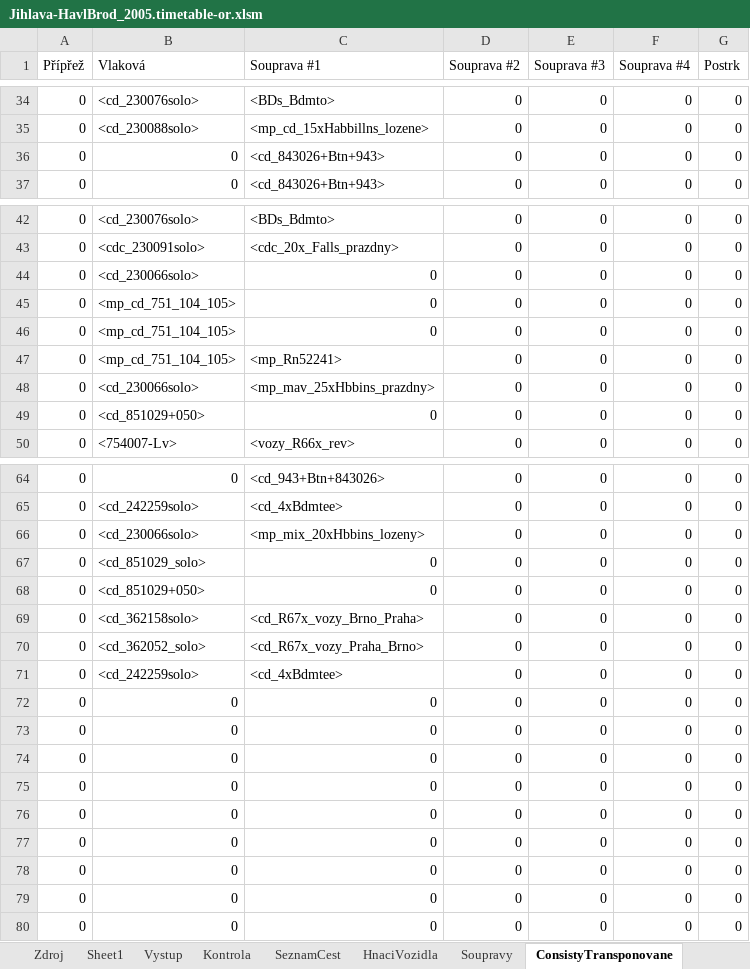
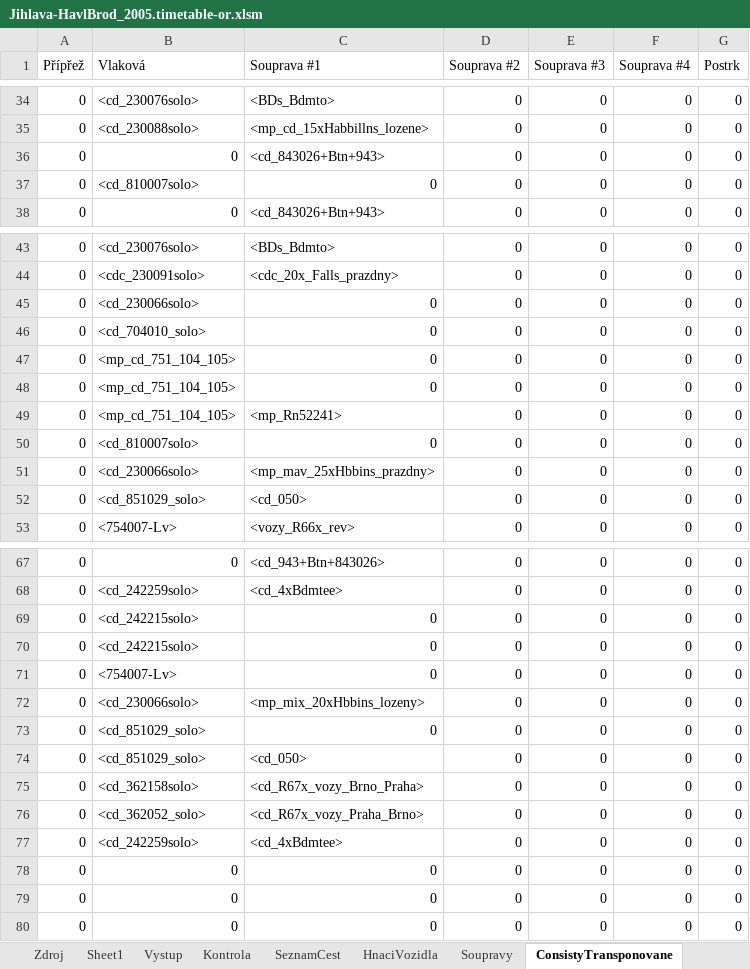
Before and after one commit to matejpacha/or_timetables, an Excel workbook: Trat225/ROUTES/Breclav - Praha/Activities/Openrails/Jihlava-HavlBrod_2005.timetable-or.xlsm, sheet ConsistyTransponovane, drawn as a sheet; only a part is shown, gaps mark what is left out; values as stored, in another font and other column widths than the file's, no borders; removed rows and columns are numbered as before the commit, all else as after; the diff names each change by its address in the sheet, - before the commit and + after, or states it on an @@ line.

```diff
--- a/Trat225/ROUTES/Breclav - Praha/Activities/Openrails/Jihlava-HavlBrod_2005.timetable-or.xlsm (sheet ConsistyTransponovane)
+++ b/Trat225/ROUTES/Breclav - Praha/Activities/Openrails/Jihlava-HavlBrod_2005.timetable-or.xlsm (sheet ConsistyTransponovane)
+row 37: 0 | <cd_810007solo> | 0 | 0 | 0 | 0 | 0
+row 46: 0 | <cd_704010_solo> | 0 | 0 | 0 | 0 | 0
+row 50: 0 | <cd_810007solo> | 0 | 0 | 0 | 0 | 0
-B52 (Vlaková): <cd_851029+050>
+B52 (Vlaková): <cd_851029_solo>
-C52 (Souprava #1): 0
+C52 (Souprava #1): <cd_050>
+row 69: 0 | <cd_242215solo> | 0 | 0 | 0 | 0 | 0
+row 70: 0 | <cd_242215solo> | 0 | 0 | 0 | 0 | 0
+row 71: 0 | <754007-Lv> | 0 | 0 | 0 | 0 | 0
-B74 (Vlaková): <cd_851029+050>
+B74 (Vlaková): <cd_851029_solo>
-C74 (Souprava #1): 0
+C74 (Souprava #1): <cd_050>
-row 72: 0 | 0 | 0 | 0 | 0 | 0 | 0
-row 73: 0 | 0 | 0 | 0 | 0 | 0 | 0
-row 74: 0 | 0 | 0 | 0 | 0 | 0 | 0
-row 75: 0 | 0 | 0 | 0 | 0 | 0 | 0
-row 76: 0 | 0 | 0 | 0 | 0 | 0 | 0
-row 77: 0 | 0 | 0 | 0 | 0 | 0 | 0
```
Also changed, not shown: sheet Zdroj, sheet Vystup, sheet Kontrola, sheet SeznamCest, formulas that keep their value, 15 other files.
